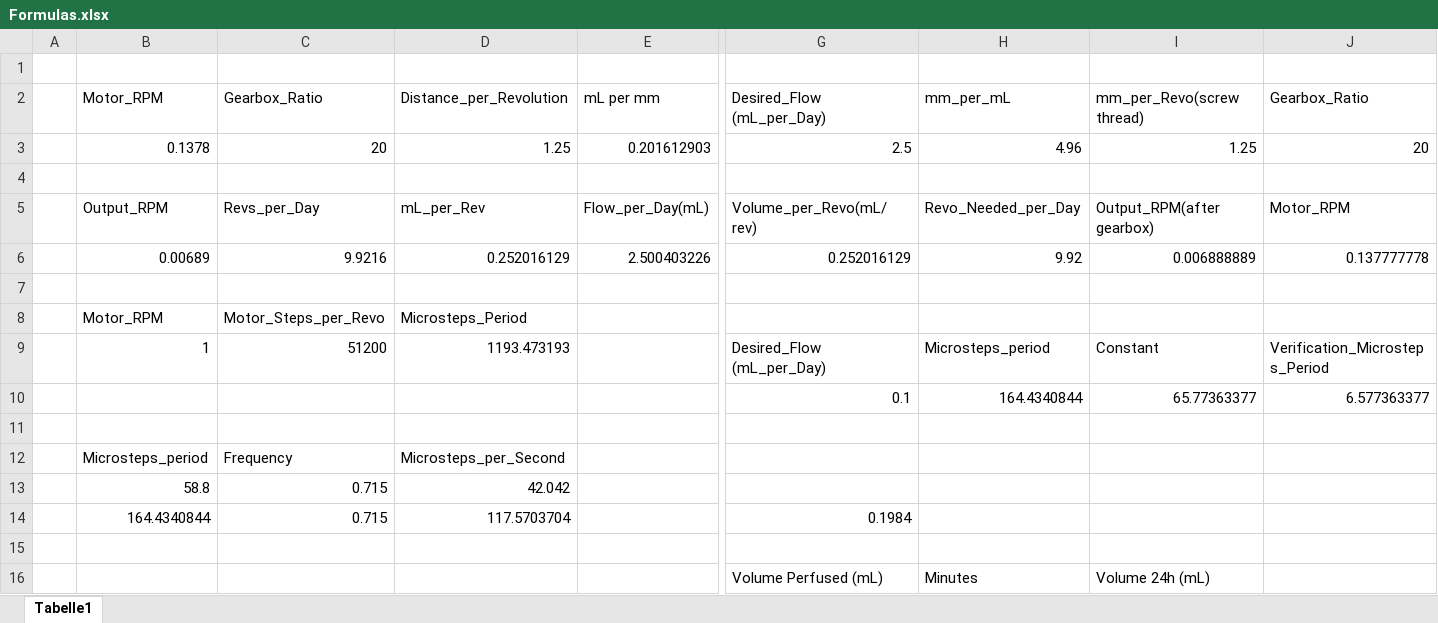
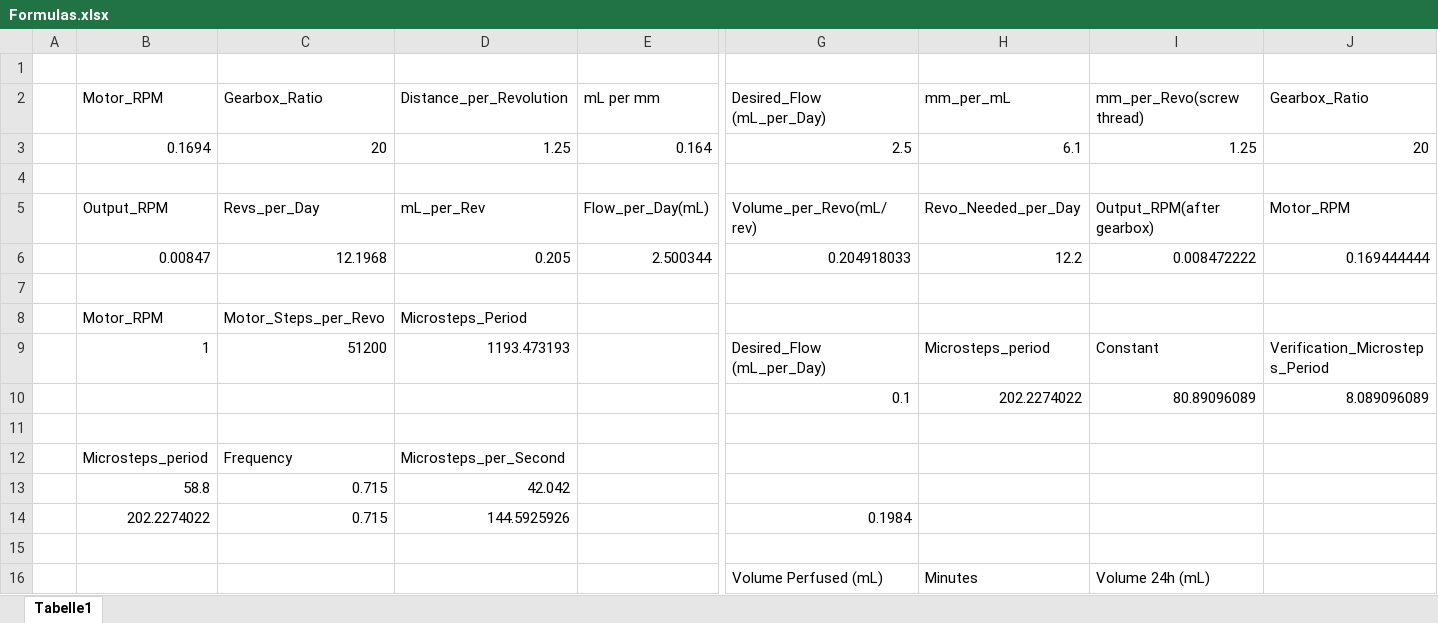
Before and after one commit to RamzanJamali/Perfusion_System, an Excel workbook: Formulas.xlsx, sheet Tabelle1, drawn as a sheet; only a part is shown, gaps mark what is left out; values as stored, in another font and other column widths than the file's, no borders; table styles not drawn; removed rows and columns are numbered as before the commit, all else as after; rows hold the shown columns only; the diff names each change by its address in the sheet, - before the commit and + after, or states it on an @@ line.

```diff
--- a/Formulas.xlsx (sheet Tabelle1)
+++ b/Formulas.xlsx (sheet Tabelle1)
-B3: 0.1378
+B3: 0.1694
-E3: 0.201612903
+E3: 0.164
-H3: 4.96
+H3: 6.1
-row 6:  | 0.00689 | 9.9216 | 0.252016129 | 2.500403226 | 0.252016129 | 9.92 | 0.006888889 | 0.137777778
+row 6:  | 0.00847 | 12.1968 | 0.205 | 2.500344 | 0.204918033 | 12.2 | 0.008472222 | 0.169444444
-row 10:  |  |  |  |  | 0.1 | 164.4340844 | 65.77363377 | 6.577363377
+row 10:  |  |  |  |  | 0.1 | 202.2274022 | 80.89096089 | 8.089096089
-B14: 164.4340844
+B14: 202.2274022
-D14: 117.5703704
+D14: 144.5925926
```
Also changed, not shown: Measurements.xlsx, 1 other file.
